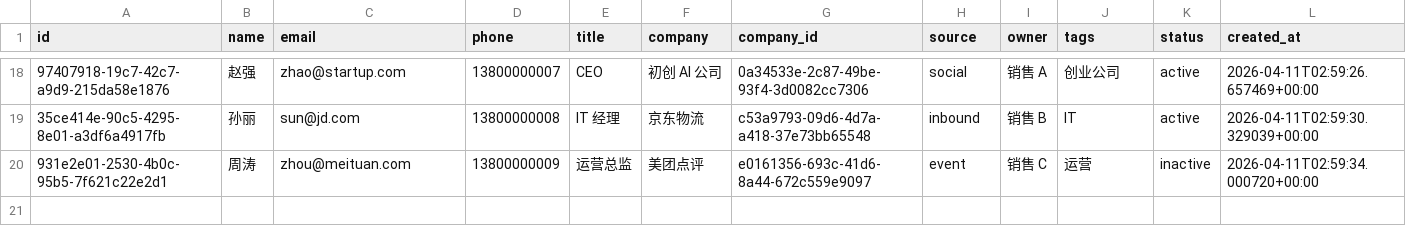
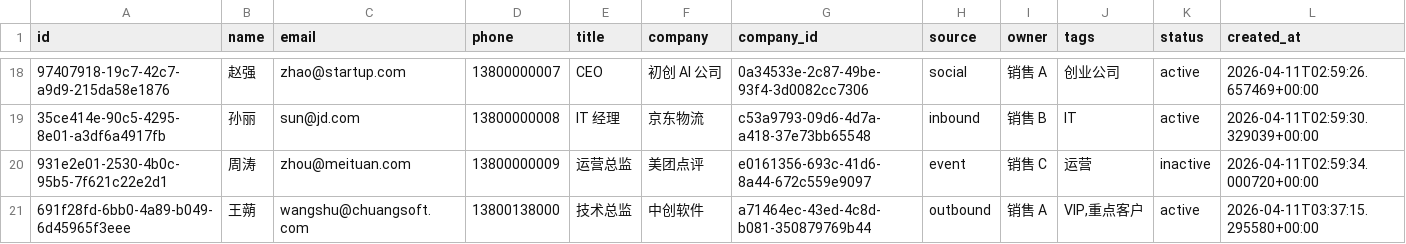
Before and after one commit to caochun/my-crm, a CSV file: contacts.csv, drawn as a sheet; only a part is shown, gaps mark what is left out; rows hold the shown columns only; the diff names each change by its address in the sheet, - before the commit and + after, or states it on an @@ line.

```diff
--- a/contacts.csv
+++ b/contacts.csv
+row 21: 691f28fd-6bb0-4a89-b049-6d45965f3eee | 王蒴 | wangshu@chuangsoft.com | 13800138000 | 技术总监 | 中创软件 | a71464ec-43ed-4c8d-b081-350879769b44 | outbound | 销售 A | VIP,重点客户 | active | 2026-04-11T03:37:15.295580+00:00
```
Also changed, not shown: companies.csv, deals.csv, 1 other file.
